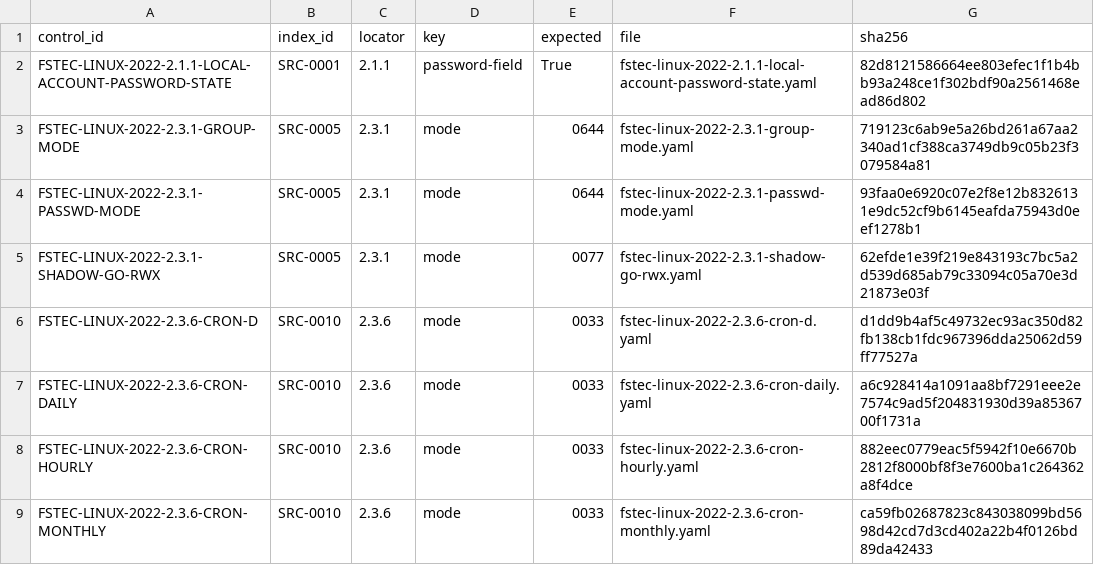
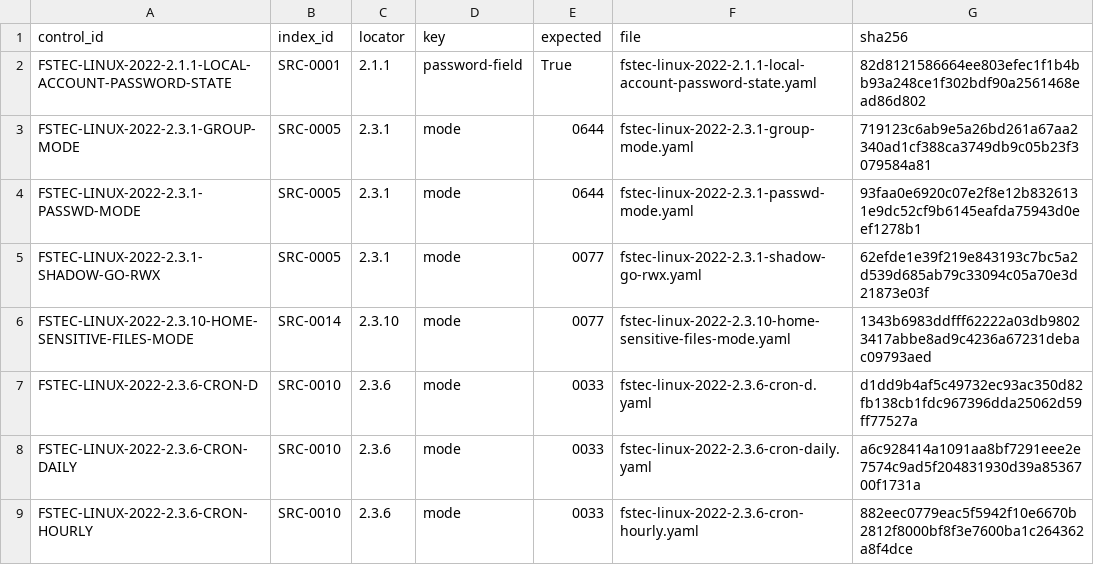
Before and after one commit to rasav65/SecureLinux-Policy, a TSV file: controls/fstec-core/linux-2022/CONTROL-MANIFEST.tsv, drawn as a sheet; only a part is shown; the shorter side is filled out with more unchanged rows; the diff names each change by its address in the sheet, - before the commit and + after, or states it on an @@ line.

```diff
--- a/controls/fstec-core/linux-2022/CONTROL-MANIFEST.tsv
+++ b/controls/fstec-core/linux-2022/CONTROL-MANIFEST.tsv
+row 6: FSTEC-LINUX-2022-2.3.10-HOME-SENSITIVE-FILES-MODE | SRC-0014 | 2.3.10 | mode | 0077 | fstec-linux-2022-2.3.10-home-sensitive-files-mode.yaml | 1343b6983ddfff62222a03db98023417abbe8ad9c4236a67231debac09793aed
```
Also changed, not shown: index/source-v4/CLOSURE-CONTRACT.tsv, index/source-v4/SOURCE-INDEX.tsv, 32 other files.
